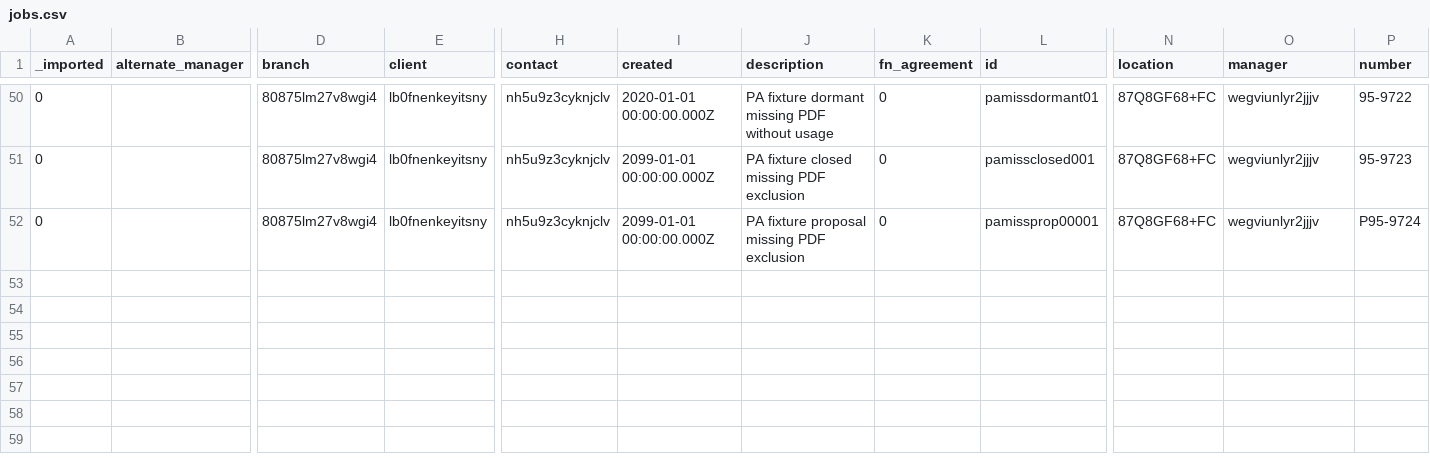
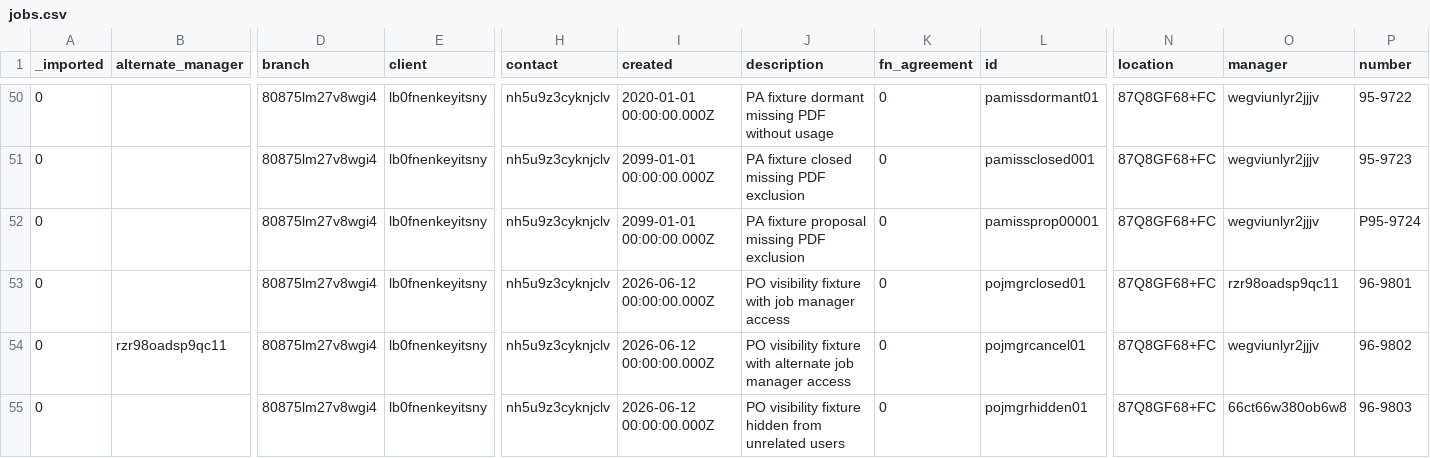
Before and after one commit to stamler/tybalt_turbo, a CSV file: app/test_seed_data/data/jobs.csv, drawn as a sheet; only a part is shown, gaps mark what is left out; rows hold the shown columns only; the diff names each change by its address in the sheet, - before the commit and + after, or states it on an @@ line.

Commit message:
Allow job managers to view terminal purchase orders
Grant jobs.manager and jobs.alternate_manager read visibility for Closed and Cancelled purchase orders linked to their jobs. Apply the same rule to the custom visible/search PO endpoints and PocketBase collection list/view rules without broadening main list discoverability.

Add fixture-backed coverage for manager and alternate-manager access, unrelated-user denial, collection API visibility, search visibility, and PO-expense route behavior.

```diff
--- a/app/test_seed_data/data/jobs.csv
+++ b/app/test_seed_data/data/jobs.csv
+row 53: 0 |  | 80875lm27v8wgi4 | lb0fnenkeyitsny | nh5u9z3cyknjclv | 2026-06-12 00:00:00.000Z | PO visibility fixture with job manager access | 0 | pojmgrclosed01 | 87Q8GF68+FC | rzr98oadsp9qc11 | 96-9801
+row 54: 0 | rzr98oadsp9qc11 | 80875lm27v8wgi4 | lb0fnenkeyitsny | nh5u9z3cyknjclv | 2026-06-12 00:00:00.000Z | PO visibility fixture with alternate job manager access | 0 | pojmgrcancel01 | 87Q8GF68+FC | wegviunlyr2jjjv | 96-9802
+row 55: 0 |  | 80875lm27v8wgi4 | lb0fnenkeyitsny | nh5u9z3cyknjclv | 2026-06-12 00:00:00.000Z | PO visibility fixture hidden from unrelated users | 0 | pojmgrhidden01 | 87Q8GF68+FC | 66ct66w380ob6w8 | 96-9803
```
Also changed, not shown: app/test_seed_data/data/_collections.csv, app/test_seed_data/data/purchase_orders.csv, 4 other files.
